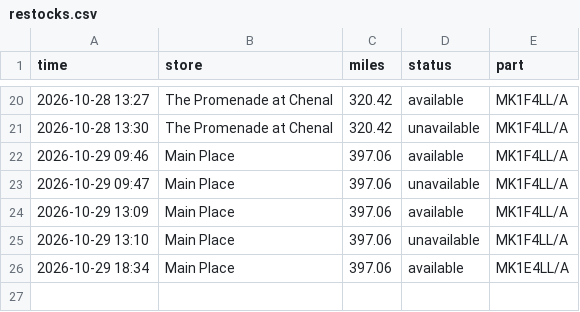
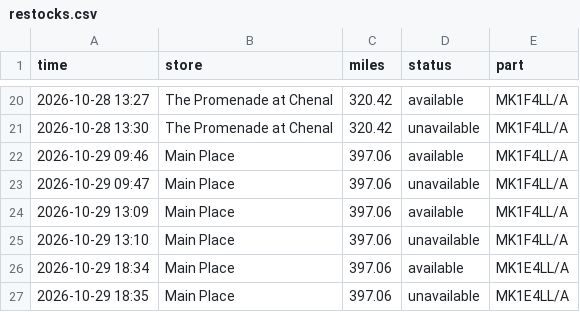
Before and after one commit to aryakvsathye/duo-tracker, a CSV file: restocks.csv, drawn as a sheet; only a part is shown, gaps mark what is left out.

Commit message:
Update stock data (stock change)

```diff
--- a/restocks.csv
+++ b/restocks.csv
@@ -26 +26,2 @@ time,store,miles,status,part
 2026-10-29 18:34,Main Place,397.06,available,MK1E4LL/A
+2026-10-29 18:35,Main Place,397.06,unavailable,MK1E4LL/A
```
Also changed, not shown: 1 other file.
